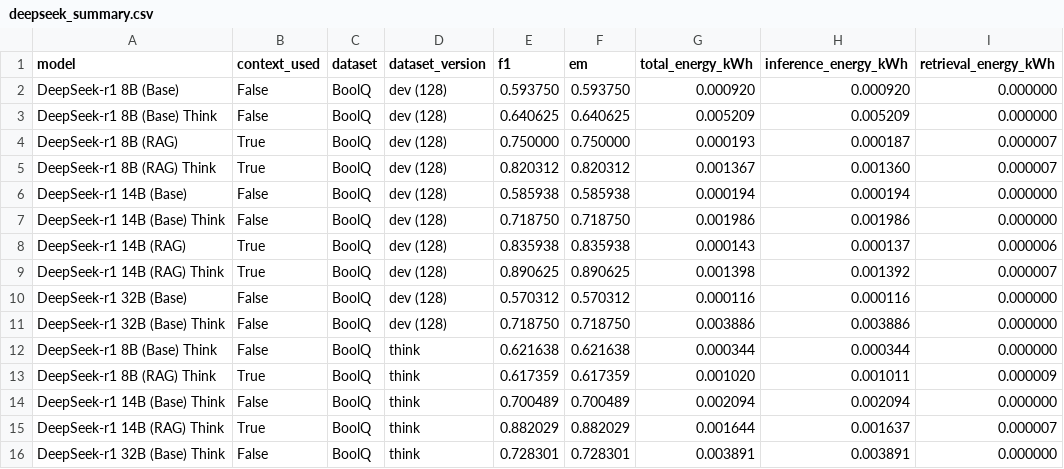
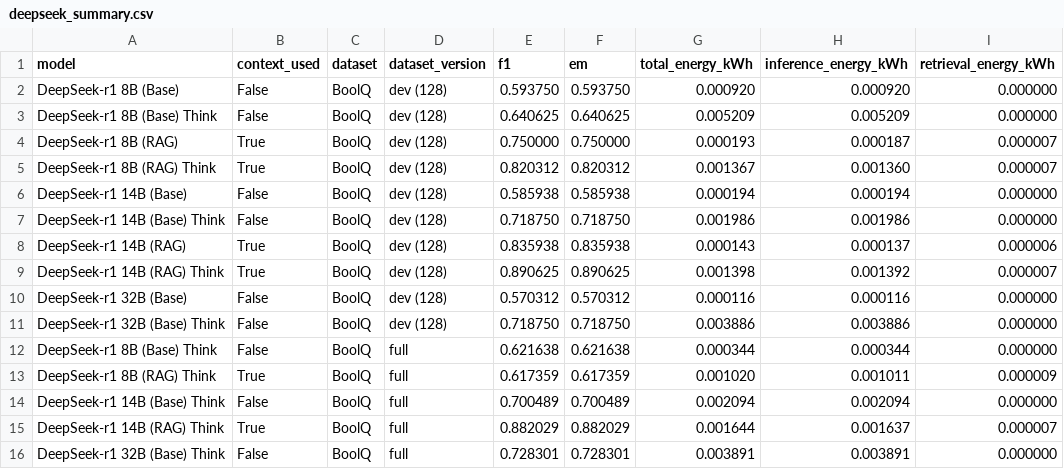
Before and after one commit to VeiledTee/LMPowerConsuption, a CSV file: results/deepseek_summary.csv, drawn as a sheet; only a part is shown; the diff names each change by its address in the sheet, - before the commit and + after, or states it on an @@ line.

Commit message:
deepseek results across full boolq and training boolq

```diff
--- a/results/deepseek_summary.csv
+++ b/results/deepseek_summary.csv
-D12:D16 (dataset_version): think
+D12:D16 (dataset_version): full
```
Also changed, not shown: 1 other file.
